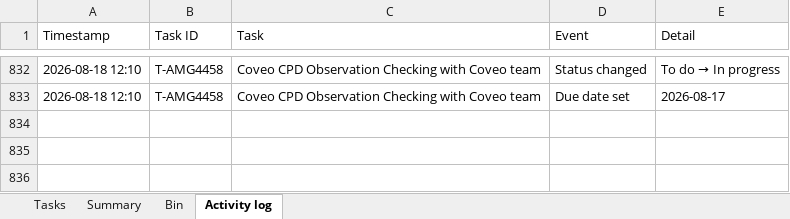
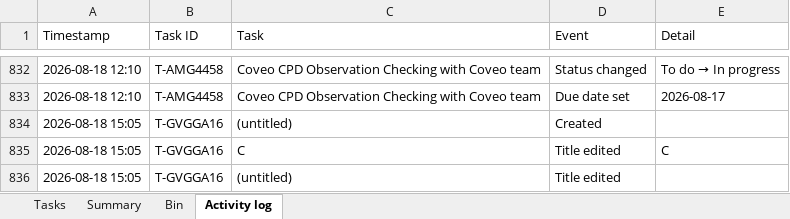
Before and after one commit to akshay0828/To-Do, an Excel workbook: data/todo-board.xlsx, sheet Activity log, drawn as a sheet; only a part is shown, gaps mark what is left out; values as stored, in another font and other column widths than the file's, no borders; the diff names each change by its address in the sheet, - before the commit and + after, or states it on an @@ line.

Commit message:
Update board — 13 notes, 2 done (2026-08-18 15:05)

```diff
--- a/data/todo-board.xlsx (sheet Activity log)
+++ b/data/todo-board.xlsx (sheet Activity log)
+row 834: 2026-08-18 15:05 | T-GVGGA16 | (untitled) | Created
+row 835: 2026-08-18 15:05 | T-GVGGA16 | C | Title edited | C
+row 836: 2026-08-18 15:05 | T-GVGGA16 | (untitled) | Title edited
```
Also changed, not shown: sheet Tasks, sheet Summary.
